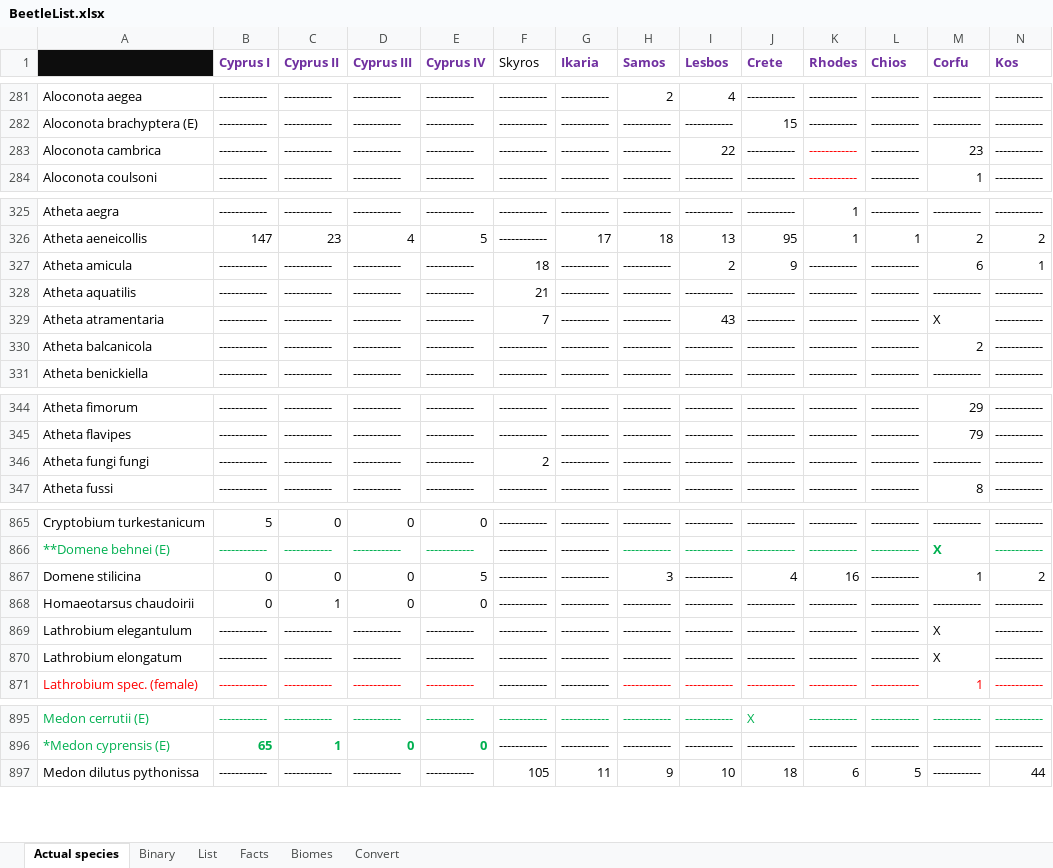
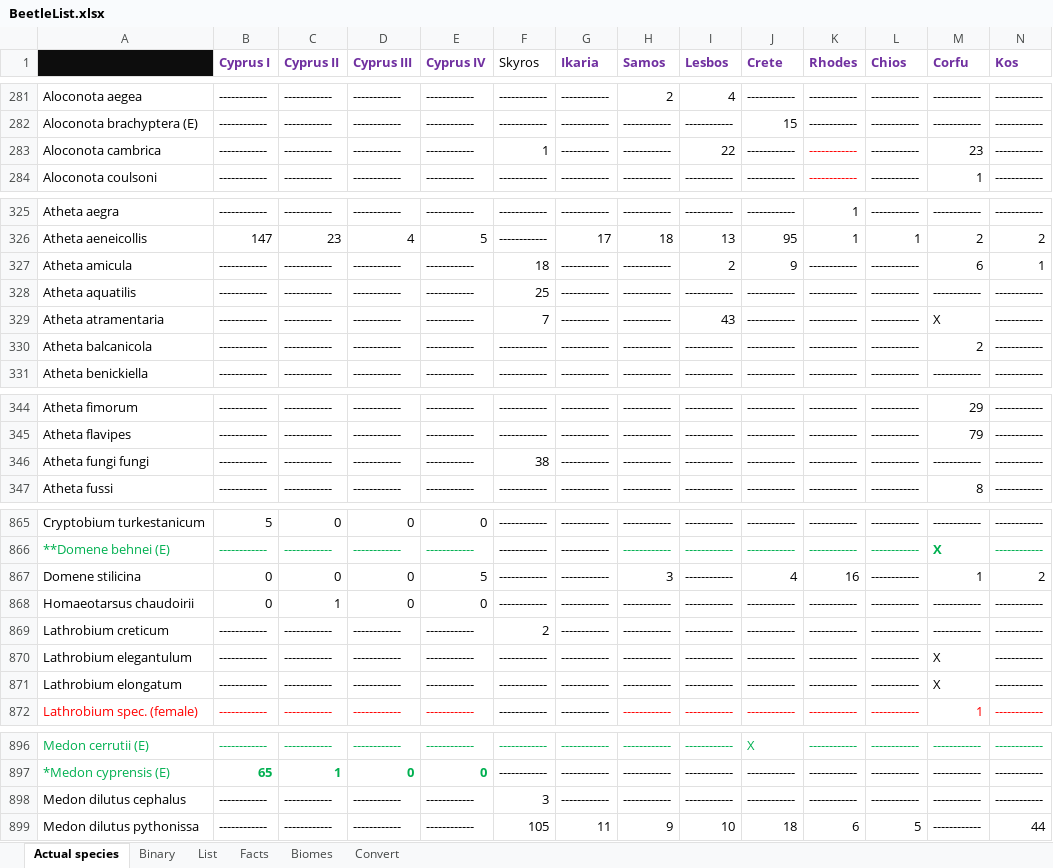
Before and after one commit to eranee/Uni, an Excel workbook: Data/BeetleList.xlsx, sheet Actual species, drawn as a sheet; only a part is shown, gaps mark what is left out; values as stored, in another font and other column widths than the file's, no borders; rows hold the shown columns only; the diff covers the shown part only; the diff names each change by its address in the sheet, - before the commit and + after, or states it on an @@ line.

Commit message:
Added beetles

```diff
--- a/Data/BeetleList.xlsx (sheet Actual species)
+++ b/Data/BeetleList.xlsx (sheet Actual species)
-F283 (Skyros): ------------
+F283 (Skyros): 1
-F328 (Skyros): 21
+F328 (Skyros): 25
-F346 (Skyros): 2
+F346 (Skyros): 38
+row 869: Lathrobium creticum | ------------ | ------------ | ------------ | ------------ | 2 | ------------ | ------------ | ------------ | ------------ | ------------ | ------------ | ------------ | ------------
+row 898: Medon dilutus cephalus | ------------ | ------------ | ------------ | ------------ | 3 | ------------ | ------------ | ------------ | ------------ | ------------ | ------------ | ------------ | ------------
```
Also changed, not shown: 4 edited cells elsewhere in this sheet, sheet List, sheet Binary, sheet Facts, formulas that keep their value, charts or pictures, Data/Skyros List.xlsx.
